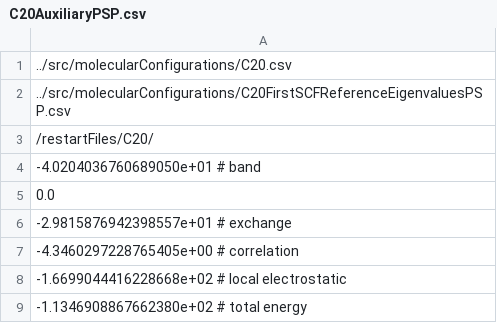
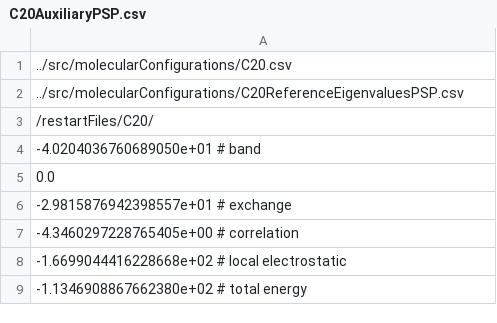
Before and after one commit to njvaughn/Treecode-Accelerated-Green-Iteration, a CSV file: 3D-GreenIterations/src/molecularConfigurations/C20AuxiliaryPSP.csv, drawn as a sheet.

```diff
--- a/3D-GreenIterations/src/molecularConfigurations/C20AuxiliaryPSP.csv
+++ b/3D-GreenIterations/src/molecularConfigurations/C20AuxiliaryPSP.csv
@@ -1,3 +1,3 @@
 ../src/molecularConfigurations/C20.csv
-../src/molecularConfigurations/C20FirstSCFReferenceEigenvaluesPSP.csv
+../src/molecularConfigurations/C20ReferenceEigenvaluesPSP.csv
 /restartFiles/C20/
```
Also changed, not shown: 9 other files.
